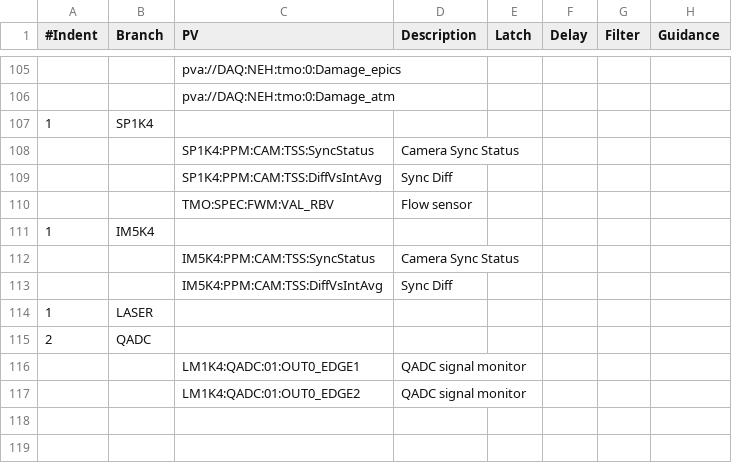
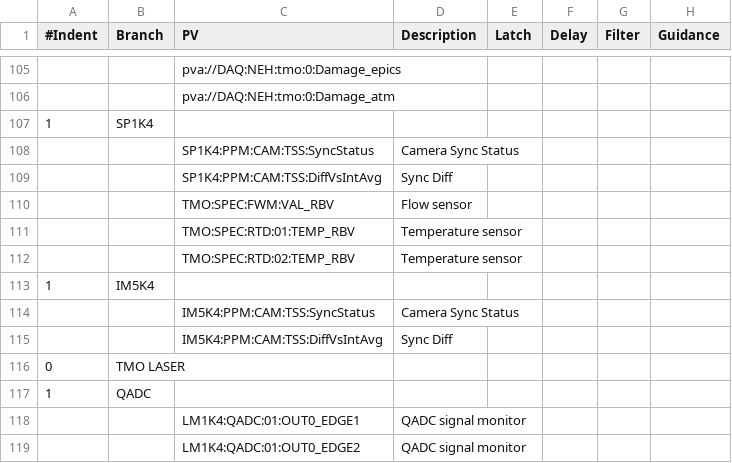
Before and after one commit to tongju12/pcds-nalms, a CSV file: Spreadsheet/KFE/TMO-alarms.csv, drawn as a sheet; only a part is shown, gaps mark what is left out.

Commit message:
adding spectrometer RTD

```diff
--- a/Spreadsheet/KFE/TMO-alarms.csv
+++ b/Spreadsheet/KFE/TMO-alarms.csv
@@ -110,2 +110,4 @@
 ,,TMO:SPEC:FWM:VAL_RBV,Flow sensor,,,,
+,,TMO:SPEC:RTD:01:TEMP_RBV,Temperature sensor,,,,
+,,TMO:SPEC:RTD:02:TEMP_RBV,Temperature sensor,,,,
 1,IM5K4,,,,,,
@@ -113,4 +115,4 @@
 ,,IM5K4:PPM:CAM:TSS:DiffVsIntAvg,Sync Diff,,,,
-1,LASER,,,,,,
-2,QADC,,,,,,
+0,TMO LASER,,,,,,
+1,QADC,,,,,,
 ,,LM1K4:QADC:01:OUT0_EDGE1,QADC signal monitor,,,,
```
